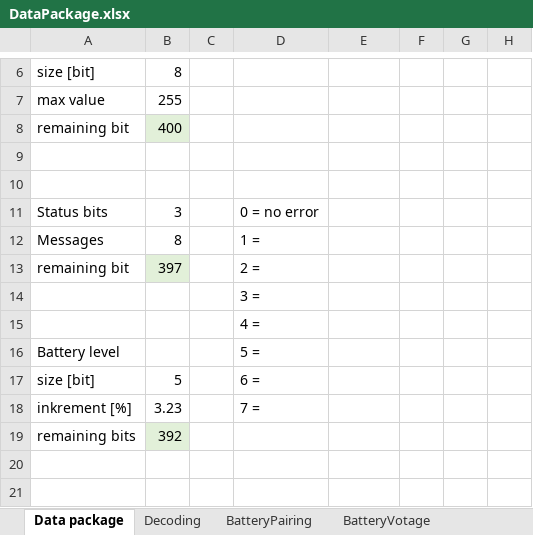
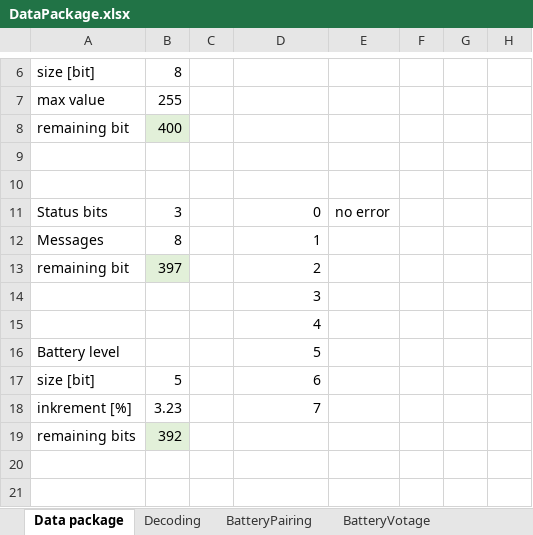
Before and after one commit to guidosch/bikecounter, an Excel workbook: hardware/DataPackage.xlsx, sheet Data package, drawn as a sheet; only a part is shown, gaps mark what is left out; values as stored, in another font and other column widths than the file's, no borders; the diff names each change by its address in the sheet, - before the commit and + after, or states it on an @@ line.

```diff
--- a/hardware/DataPackage.xlsx (sheet Data package)
+++ b/hardware/DataPackage.xlsx (sheet Data package)
-D11: 0 = no error
+D11: 0
-E11: (empty)
+E11: no error
-D12: 1 =
+D12: 1
-D13: 2 =
+D13: 2
-D14: 3 =
+D14: 3
-D15: 4 =
+D15: 4
-D16: 5 =
+D16: 5
-D17: 6 =
+D17: 6
-D18: 7 =
+D18: 7
```
Also changed, not shown: sheet Decoding, 1 other file.
